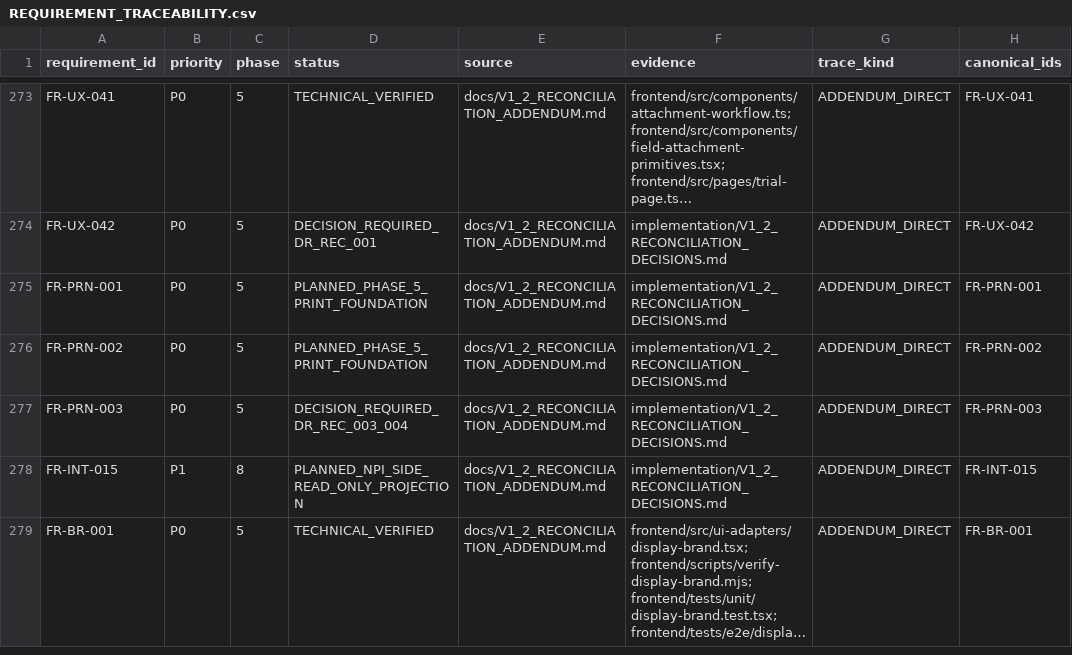
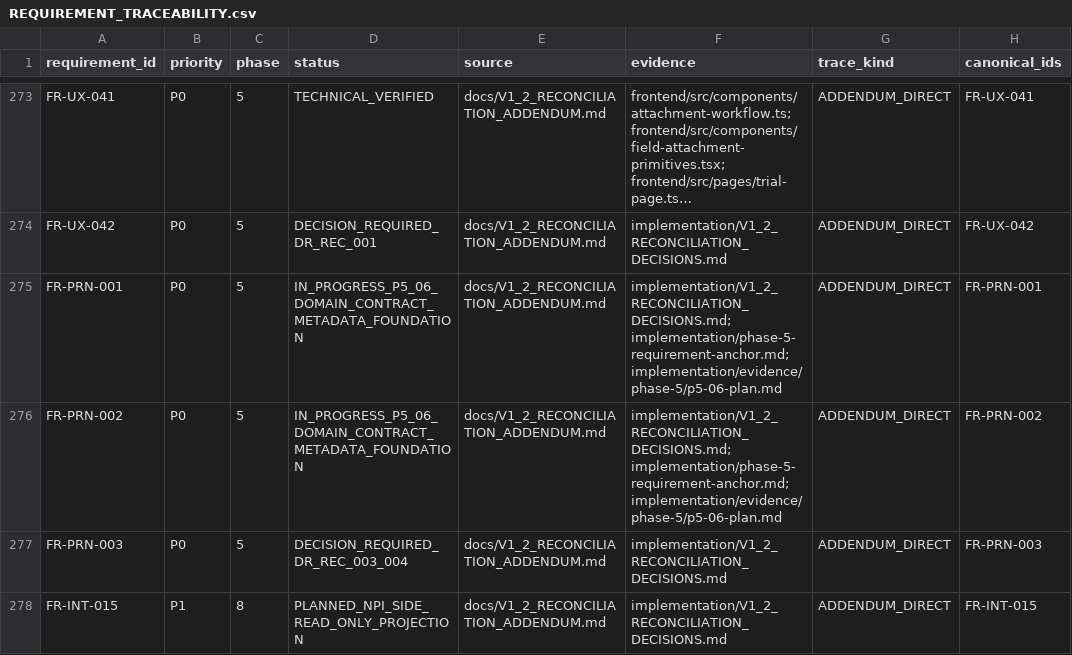
Before and after one commit to kaibowang-hash/jce_npi, a CSV file: implementation/REQUIREMENT_TRACEABILITY.csv, drawn as a sheet; only a part is shown, gaps mark what is left out; the shorter side is filled out with more unchanged rows; long unchanged cells end in …; the diff names each change by its address in the sheet, - before the commit and + after, or states it on an @@ line.

Commit message:
docs(p5-06): anchor controlled print foundation

```diff
--- a/implementation/REQUIREMENT_TRACEABILITY.csv
+++ b/implementation/REQUIREMENT_TRACEABILITY.csv
-D275:D276 (status): PLANNED_PHASE_5_PRINT_FOUNDATION
+D275:D276 (status): IN_PROGRESS_P5_06_DOMAIN_CONTRACT_METADATA_FOUNDATION
-F275:F276 (evidence): implementation/V1_2_RECONCILIATION_DECISIONS.md
+F275:F276 (evidence): implementation/V1_2_RECONCILIATION_DECISIONS.md; implementation/phase-5-requirement-anchor.md; implementation/evidence/phase-5/p5-06-plan.md
```
Also changed, not shown: 11 other files.
